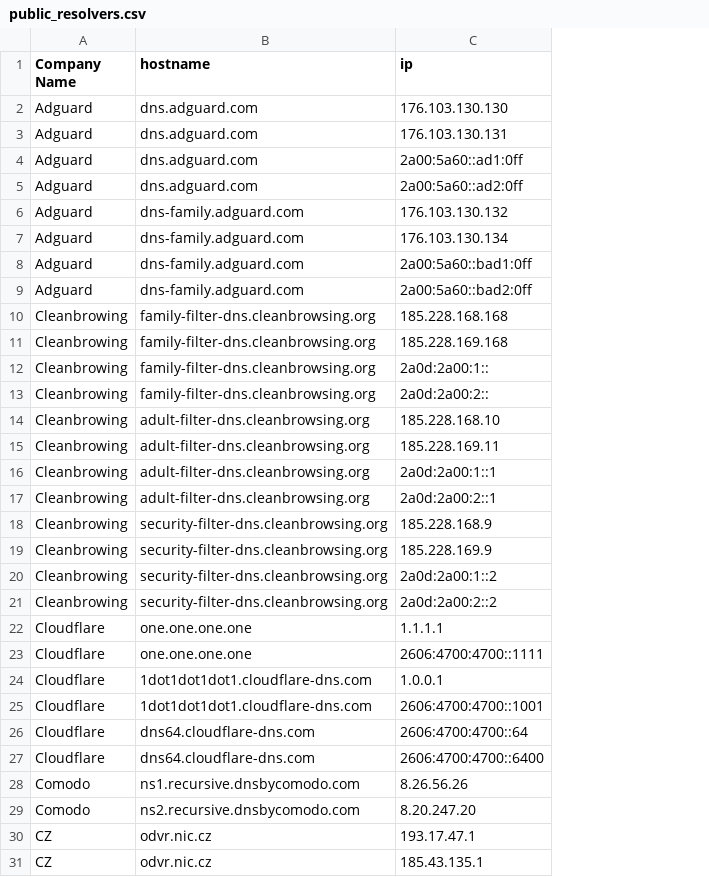
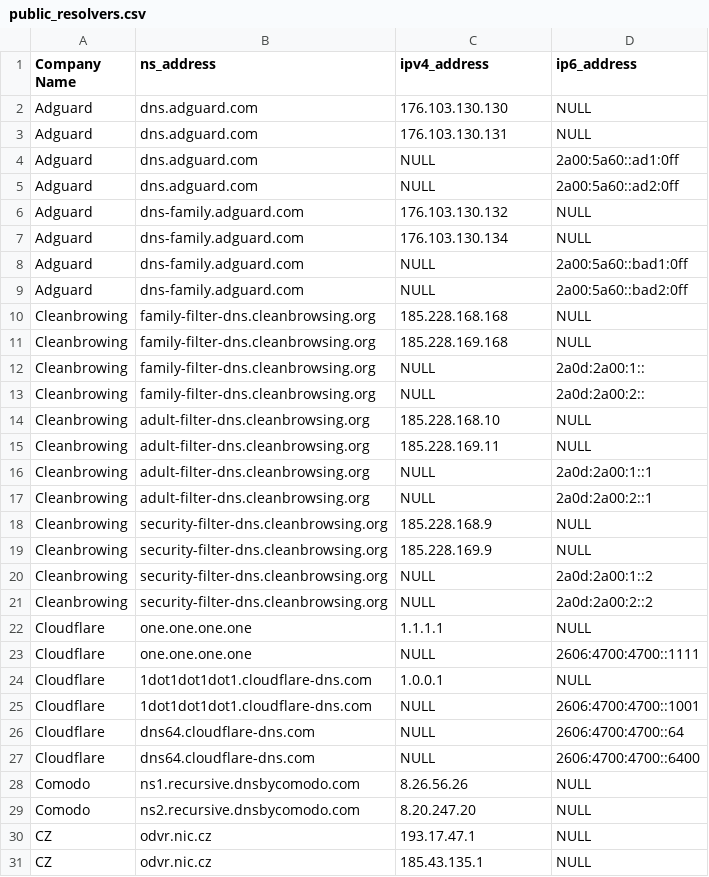
Before and after one commit to roeltje788/brum, a CSV file: public_resolvers/public_resolvers.csv, drawn as a sheet; only a part is shown; the diff covers the shown part only; the diff names each change by its address in the sheet, - before the commit and + after, or states it on an @@ line.

```diff
--- a/public_resolvers/public_resolvers.csv
+++ b/public_resolvers/public_resolvers.csv
+column D (ip6_address), rows 2-31: NULL | NULL | 2a00:5a60::ad1:0ff | 2a00:5a60::ad2:0ff | NULL | NULL | 2a00:5a60::bad1:0ff | 2a00:5a60::bad2:0ff | NULL | NULL | 2a0d:2a00:1:: | 2a0d:2a00:2:: | NULL | NULL | 2a0d:2a00:1::1 | 2a0d:2a00:2::1 | NULL | NULL | 2a0d:2a00:1::2 | 2a0d:2a00:2::2 | NULL | 2606:4700:4700::1111 | NULL | 2606:4700:4700::1001 | 2606:4700:4700::64 | 2606:4700:4700::6400 | NULL | NULL | NULL | NULL
-B1: hostname
+B1: ns_address
-C1: ip
+C1: ipv4_address
-C4 (ipv4_address): 2a00:5a60::ad1:0ff
+C4 (ipv4_address): NULL
-C5 (ipv4_address): 2a00:5a60::ad2:0ff
+C5 (ipv4_address): NULL
-C8 (ipv4_address): 2a00:5a60::bad1:0ff
+C8 (ipv4_address): NULL
-C9 (ipv4_address): 2a00:5a60::bad2:0ff
+C9 (ipv4_address): NULL
-C12 (ipv4_address): 2a0d:2a00:1::
+C12 (ipv4_address): NULL
-C13 (ipv4_address): 2a0d:2a00:2::
+C13 (ipv4_address): NULL
-C16 (ipv4_address): 2a0d:2a00:1::1
+C16 (ipv4_address): NULL
-C17 (ipv4_address): 2a0d:2a00:2::1
+C17 (ipv4_address): NULL
-C20 (ipv4_address): 2a0d:2a00:1::2
+C20 (ipv4_address): NULL
-C21 (ipv4_address): 2a0d:2a00:2::2
+C21 (ipv4_address): NULL
-C23 (ipv4_address): 2606:4700:4700::1111
+C23 (ipv4_address): NULL
-C25 (ipv4_address): 2606:4700:4700::1001
+C25 (ipv4_address): NULL
-C26 (ipv4_address): 2606:4700:4700::64
+C26 (ipv4_address): NULL
-C27 (ipv4_address): 2606:4700:4700::6400
+C27 (ipv4_address): NULL
```
Also changed, not shown: 46 edited cells elsewhere in this file, 10 other files.
